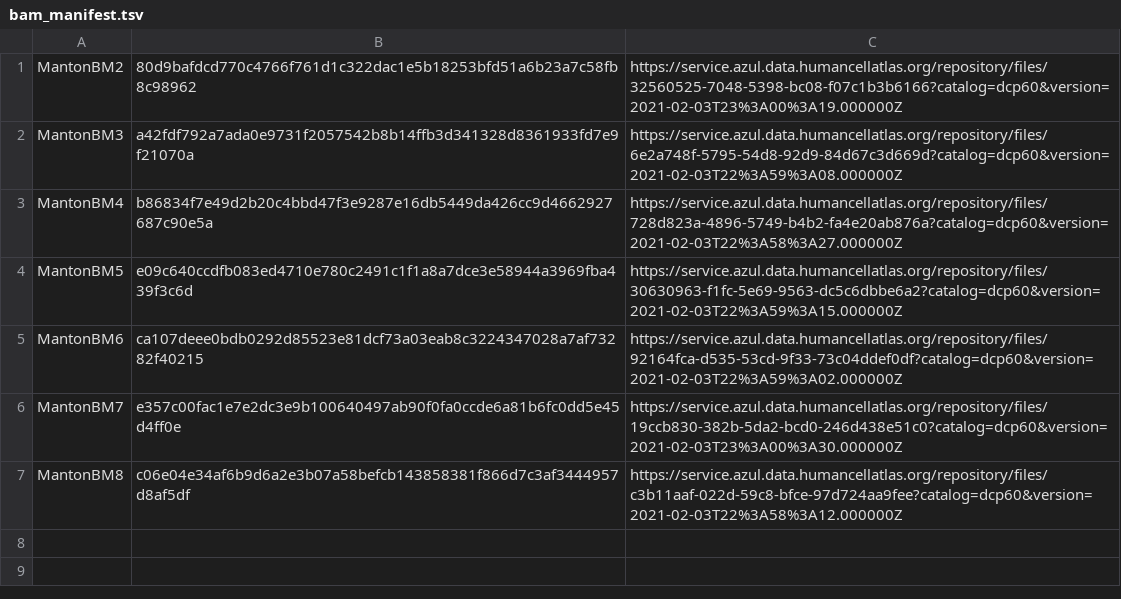
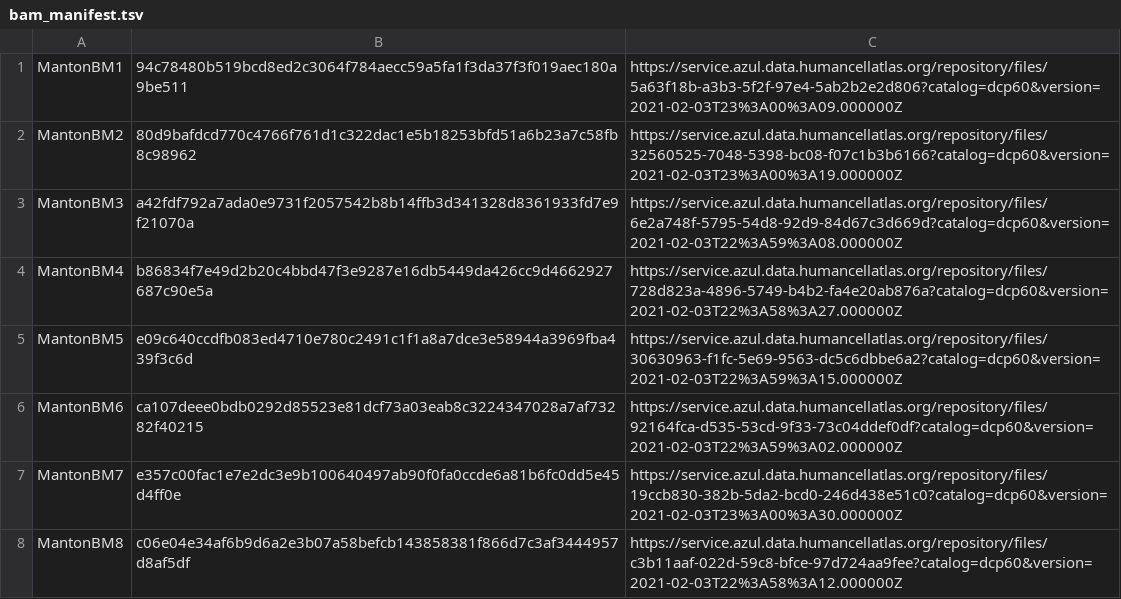
Before and after one commit to Seg0fieD/bm_scrna_methods, a TSV file: data/raw/velocity_bam/bam_manifest.tsv, drawn as a sheet.

Commit message:
data and data manifest path fixes

```diff
--- a/data/raw/velocity_bam/bam_manifest.tsv
+++ b/data/raw/velocity_bam/bam_manifest.tsv
@@ -1 +1,2 @@
+MantonBM1	94c78480b519bcd8ed2c3064f784aecc59a5fa1f3da37f3f019aec180a9be511	https://service.azul.data.humancellatlas.org/repository/files/5a63f18b-a3b3-5f2f-97e4-5ab2b2e2d806?catalog=dcp60&version=2021-02-03T23%3A00%3A09.000000Z
 MantonBM2	80d9bafdcd770c4766f761d1c322dac1e5b18253bfd51a6b23a7c58fb8c98962	https://service.azul.data.humancellatlas.org/repository/files/32560525-7048-5398-bc08-f07c1b3b6166?catalog=dcp60&version=2021-02-03T23%3A00%3A19.000000Z
```
Also changed, not shown: data/raw/hca_manifest.tsv.
